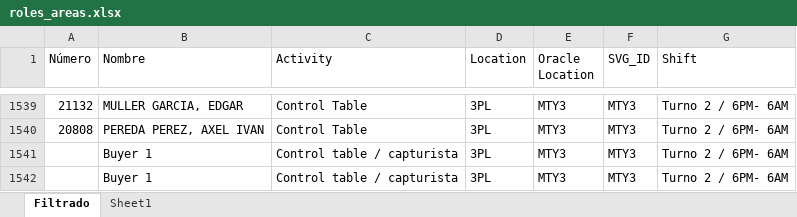
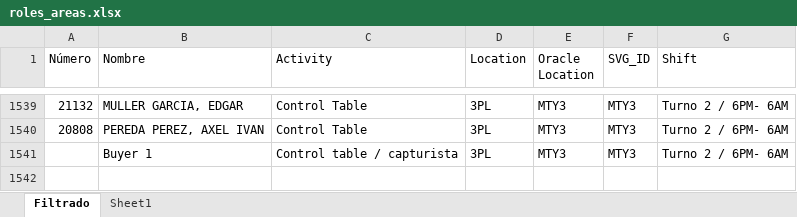
Before and after one commit to MiguelCarranza414/Mapa-Interativo, an Excel workbook: data/roles_areas.xlsx, sheet Filtrado, drawn as a sheet; only a part is shown, gaps mark what is left out; values as stored, in another font and other column widths than the file's, no borders; the diff names each change by its address in the sheet, - before the commit and + after, or states it on an @@ line.

Commit message:
Actualizar excel

```diff
--- a/data/roles_areas.xlsx (sheet Filtrado)
+++ b/data/roles_areas.xlsx (sheet Filtrado)
-row 1542:  | Buyer 1 | Control table / capturista | 3PL | MTY3 | MTY3 | Turno 2 / 6PM- 6AM
```
